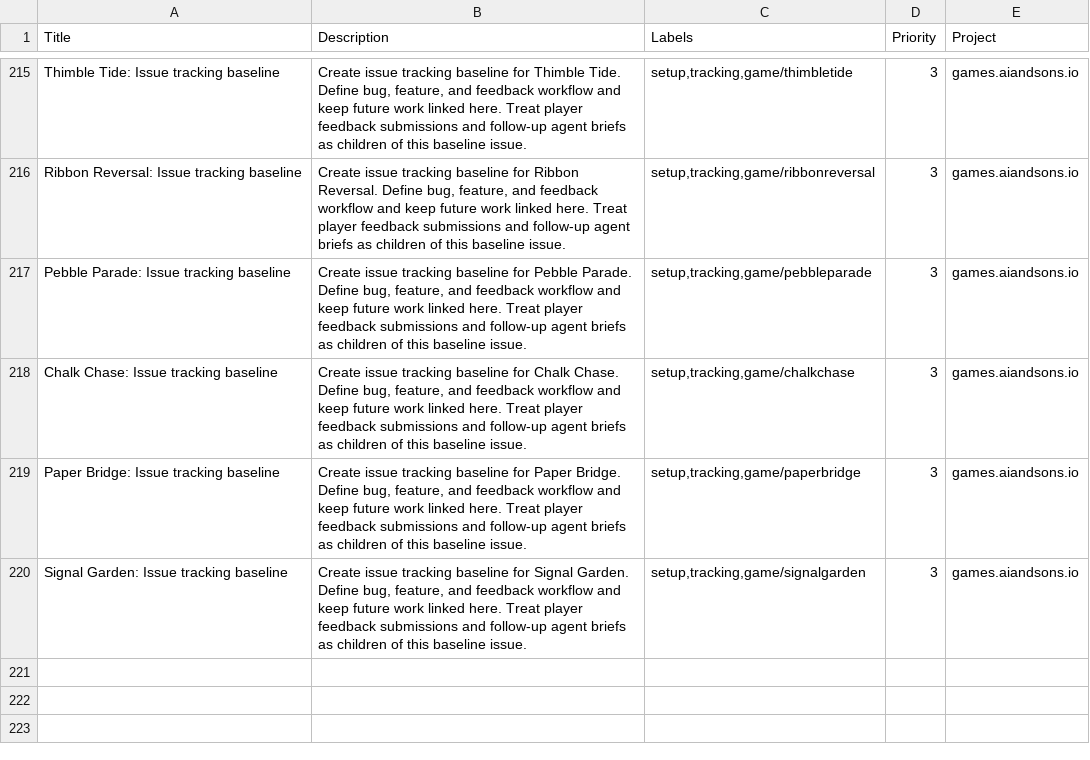
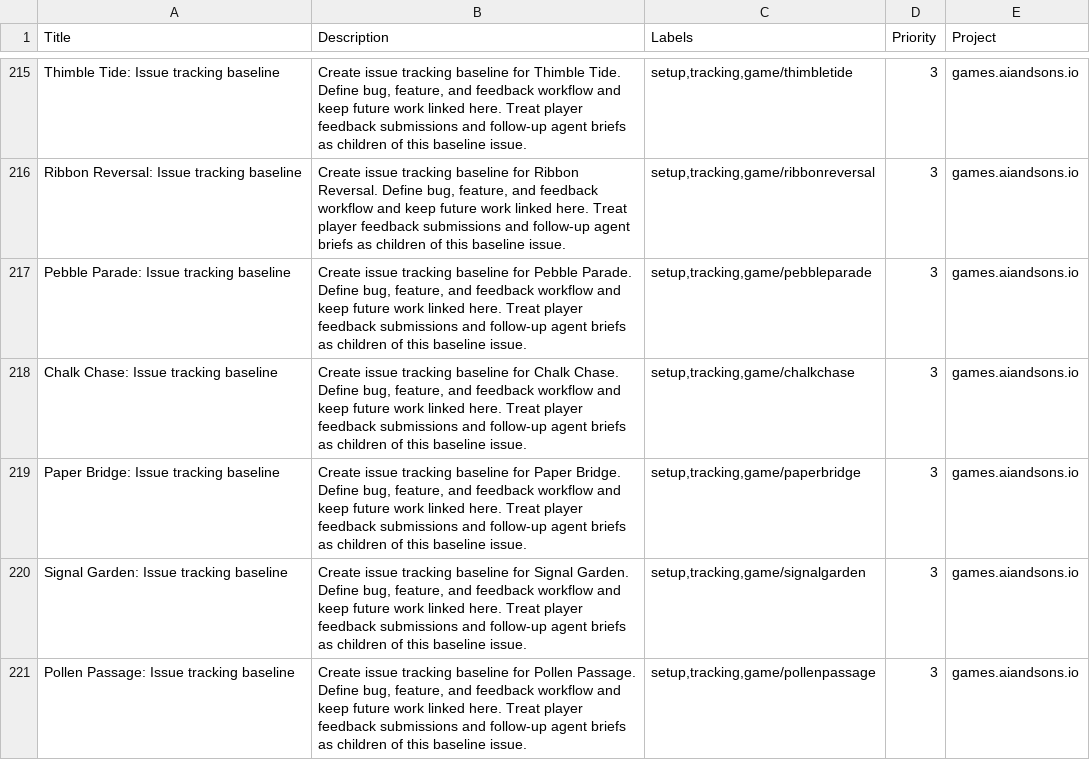
Before and after one commit to LEnc95/games.aiandsons.io, a CSV file: linear/game-issues.csv, drawn as a sheet; only a part is shown, gaps mark what is left out.

Commit message:
Add Pollen Passage daily game
Add the five-meadow lane-dodging game with keyboard and touch controls. Register its bounded content contract and generated discovery, SEO, OG, and feedback metadata. Validate deterministic gameplay, browser states, and the complete local release gate.

```diff
--- a/linear/game-issues.csv
+++ b/linear/game-issues.csv
@@ -220 +220,2 @@ Paper Bridge: Issue tracking baseline,"Create issue tracking baseline for Paper
 Signal Garden: Issue tracking baseline,"Create issue tracking baseline for Signal Garden. Define bug, feature, and feedback workflow and keep future work linked here. Treat player feedback submissions and follow-up agent briefs as children of this baseline issue.","setup,tracking,game/signalgarden",3,games.aiandsons.io
+Pollen Passage: Issue tracking baseline,"Create issue tracking baseline for Pollen Passage. Define bug, feature, and feedback workflow and keep future work linked here. Treat player feedback submissions and follow-up agent briefs as children of this baseline issue.","setup,tracking,game/pollenpassage",3,games.aiandsons.io
```
Also changed, not shown: 10 other files.
